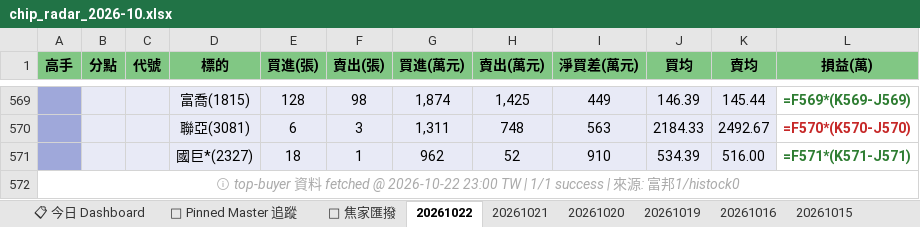
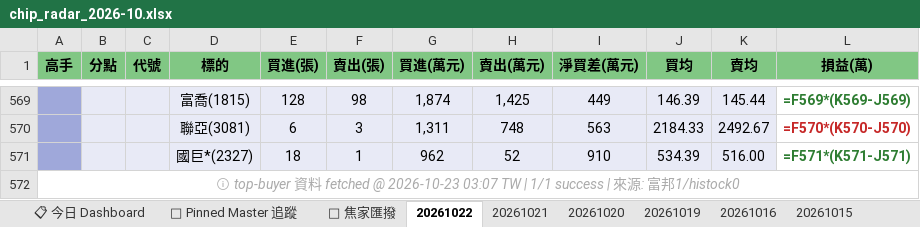
Before and after one commit to DRwillychiu/CHIP_RADAR_TW, an Excel workbook: data/reports/chip_radar_2026-10.xlsx, sheet 20261022, drawn as a sheet; only a part is shown, gaps mark what is left out; values as stored, in another font and other column widths than the file's, no borders; formulas without a stored value are shown as written; the diff names each change by its address in the sheet, - before the commit and + after, or states it on an @@ line.

```diff
--- a/data/reports/chip_radar_2026-10.xlsx (sheet 20261022)
+++ b/data/reports/chip_radar_2026-10.xlsx (sheet 20261022)
-A572 (高手): …fetched @ 2026-10-22 23:00 TW |…
+A572 (高手): …fetched @ 2026-10-23 03:07 TW |…
```
Also changed, not shown: data/reports/latest.xlsx, 30 other files.
